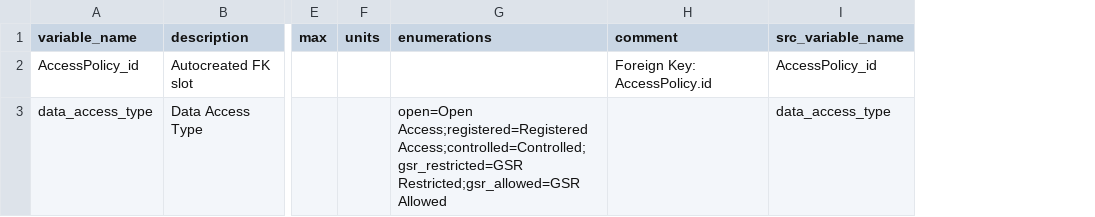
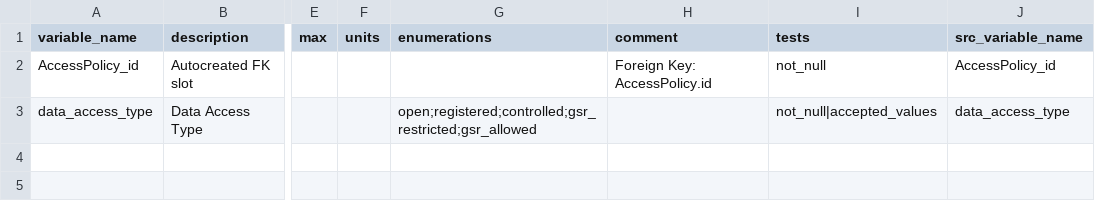
Before and after one commit to NIH-NCPI/anvil_dbt_project, a CSV file: data/gregor_synthetic/ftd_data_dictionaries/ftd_accesspolicy_data_access_type_dd.csv, drawn as a sheet; only a part is shown, gaps mark what is left out; the diff names each change by its address in the sheet, - before the commit and + after, or states it on an @@ line.

```diff
--- a/data/gregor_synthetic/ftd_data_dictionaries/ftd_accesspolicy_data_access_type_dd.csv
+++ b/data/gregor_synthetic/ftd_data_dictionaries/ftd_accesspolicy_data_access_type_dd.csv
+column I (tests), rows 2-3: not_null | not_null|accepted_values
-G3 (enumerations): open=Open Access;registered=Registered Access;controlled=Controlled;gsr_restricted=GSR Restricted;gsr_allowed=GSR Allowed
+G3 (enumerations): open;registered;controlled;gsr_restricted;gsr_allowed
```
Also changed, not shown: data/gregor_synthetic/ftd_data_dictionaries/ftd_accesscontrolledrecord_dd.csv, data/gregor_synthetic/ftd_data_dictionaries/ftd_demographics_dd.csv, 48 other files.
